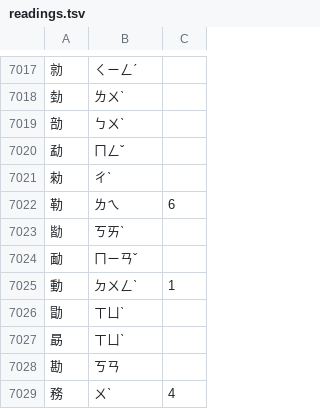
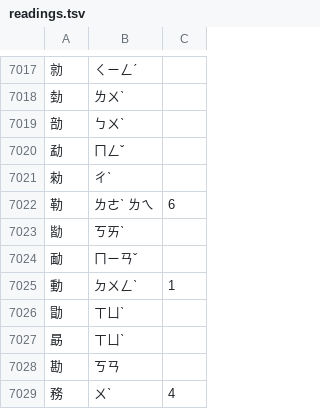
Before and after one commit to hamanpaul/liu-kai, a TSV file: core/src/main/resources/readings.tsv, drawn as a sheet; only a part is shown, gaps mark what is left out.

```diff
--- a/core/src/main/resources/readings.tsv
+++ b/core/src/main/resources/readings.tsv
@@ -7021,3 +7021,3 @@
 勑	ㄔˋ
-勒	ㄌㄟ	6
+勒	ㄌㄜˋ ㄌㄟ	6
 勓	ㄎㄞˋ
```
Also changed, not shown: windows/assets/readings.tsv, 32 other files.
